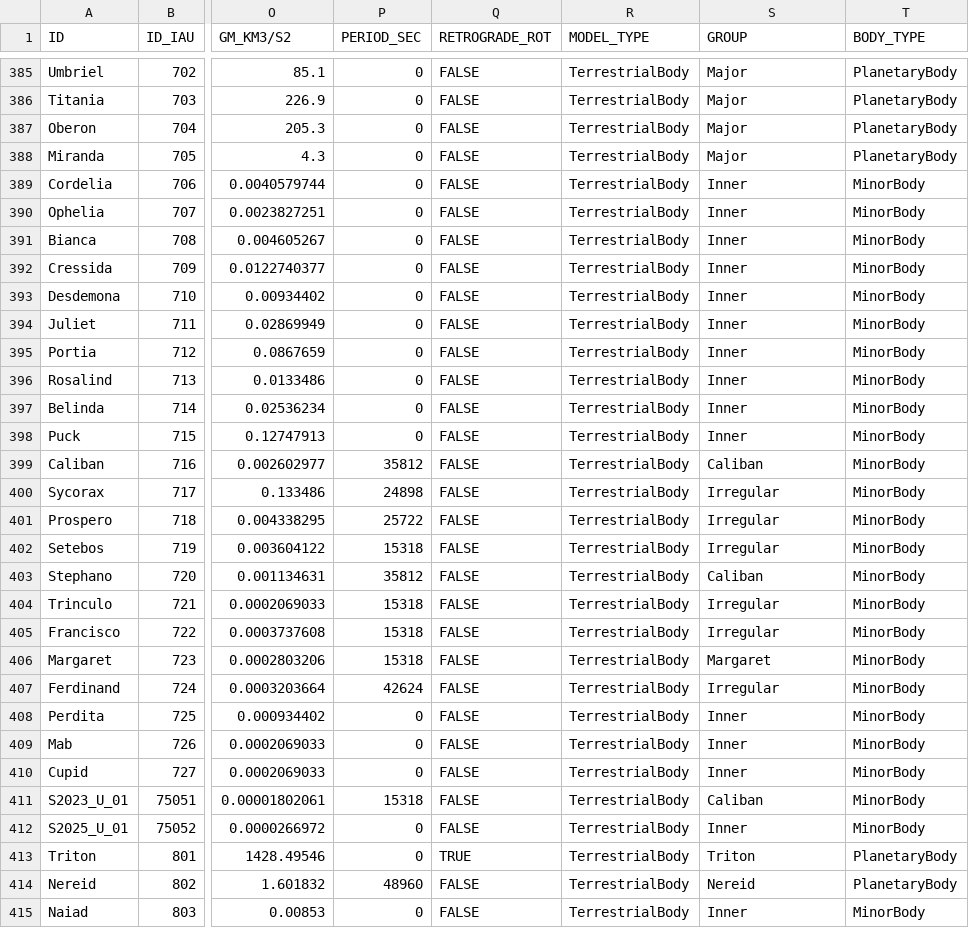
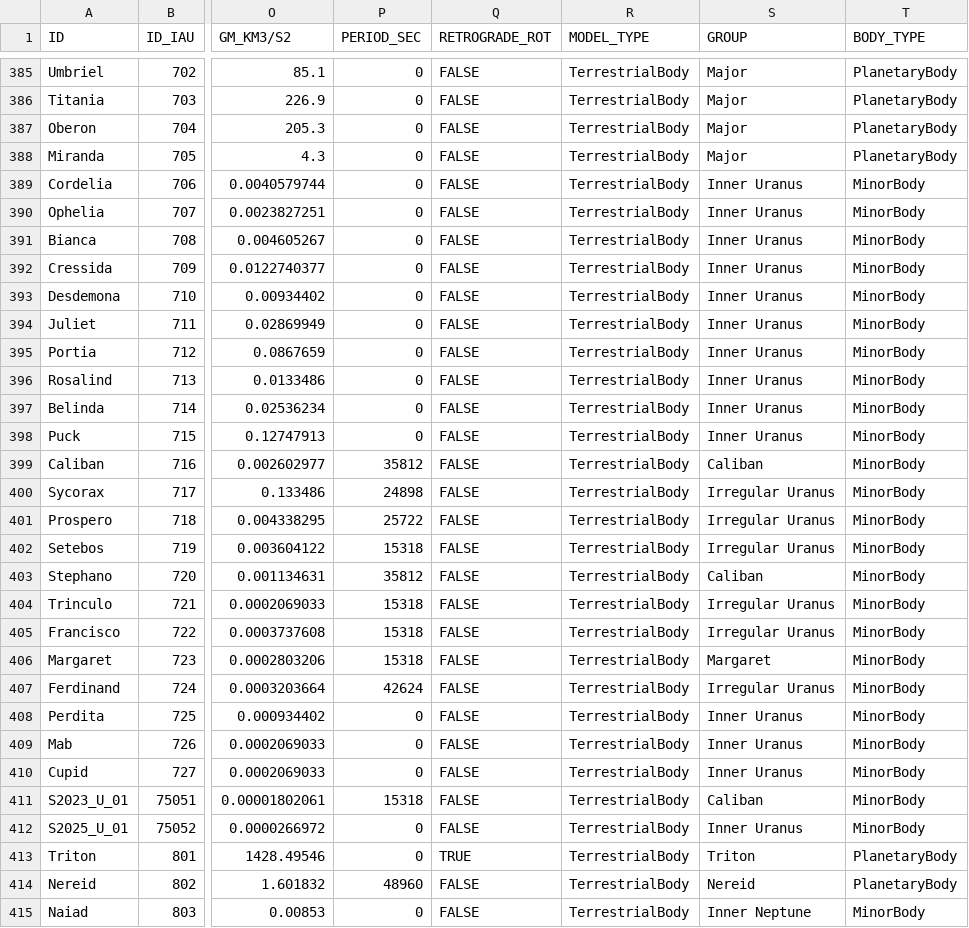
Before and after one commit to meow-sci/pebkac, a CSV file: data/earth_system.csv, drawn as a sheet; only a part is shown, gaps mark what is left out; the diff covers the shown part only; the diff names each change by its address in the sheet, - before the commit and + after, or states it on an @@ line.

Commit message:
Update earth_system.csv

```diff
--- a/data/earth_system.csv
+++ b/data/earth_system.csv
-S389:S398 (GROUP): Inner
+S389:S398 (GROUP): Inner Uranus
-S400:S402 (GROUP): Irregular
+S400:S402 (GROUP): Irregular Uranus
-S404:S405 (GROUP): Irregular
+S404:S405 (GROUP): Irregular Uranus
-S407 (GROUP): Irregular
+S407 (GROUP): Irregular Uranus
-S408:S410 (GROUP): Inner
+S408:S410 (GROUP): Inner Uranus
-S412 (GROUP): Inner
+S412 (GROUP): Inner Uranus
-S415 (GROUP): Inner
+S415 (GROUP): Inner Neptune
```
Also changed, not shown: 31 edited cells elsewhere in this file.
